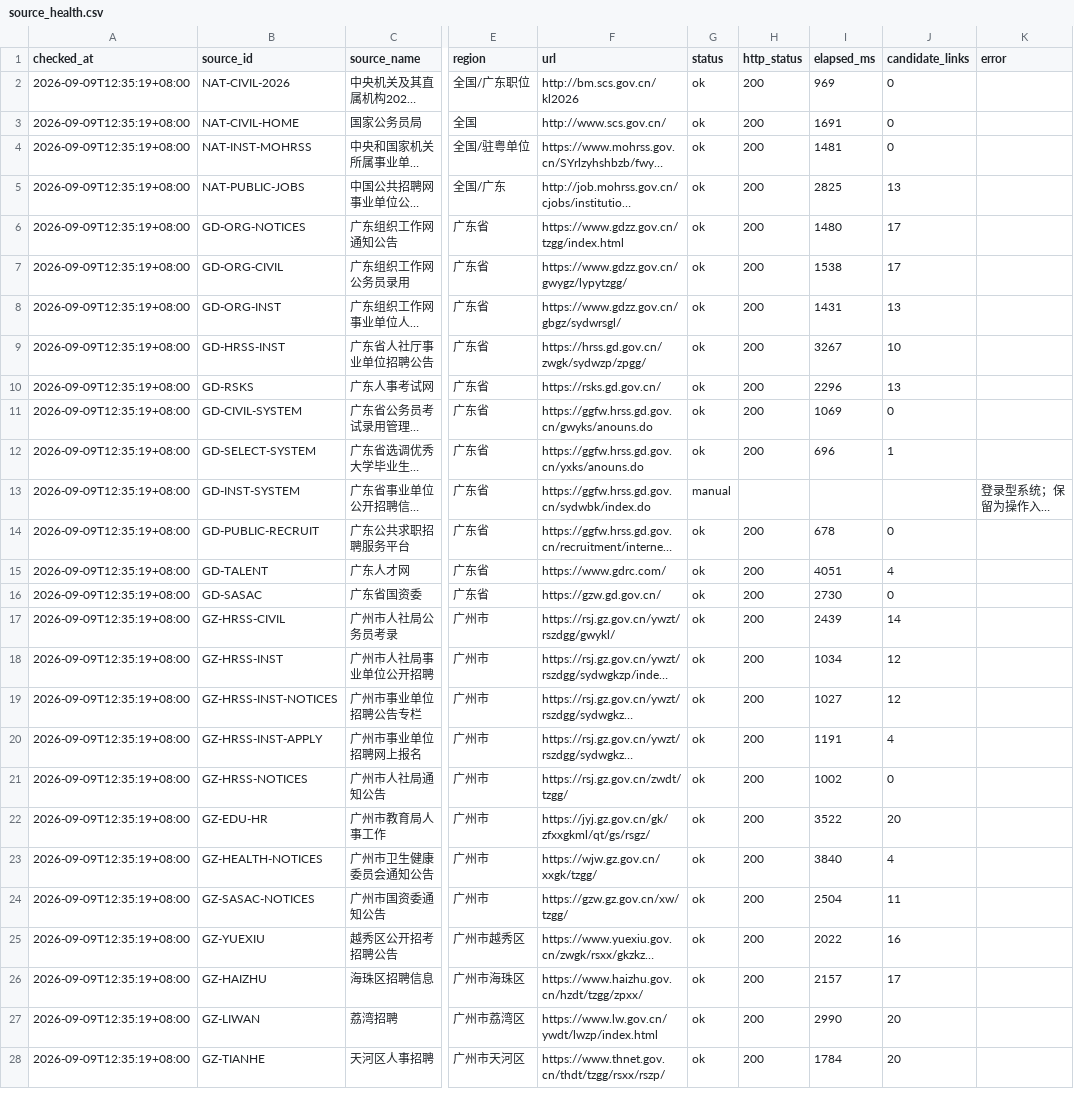
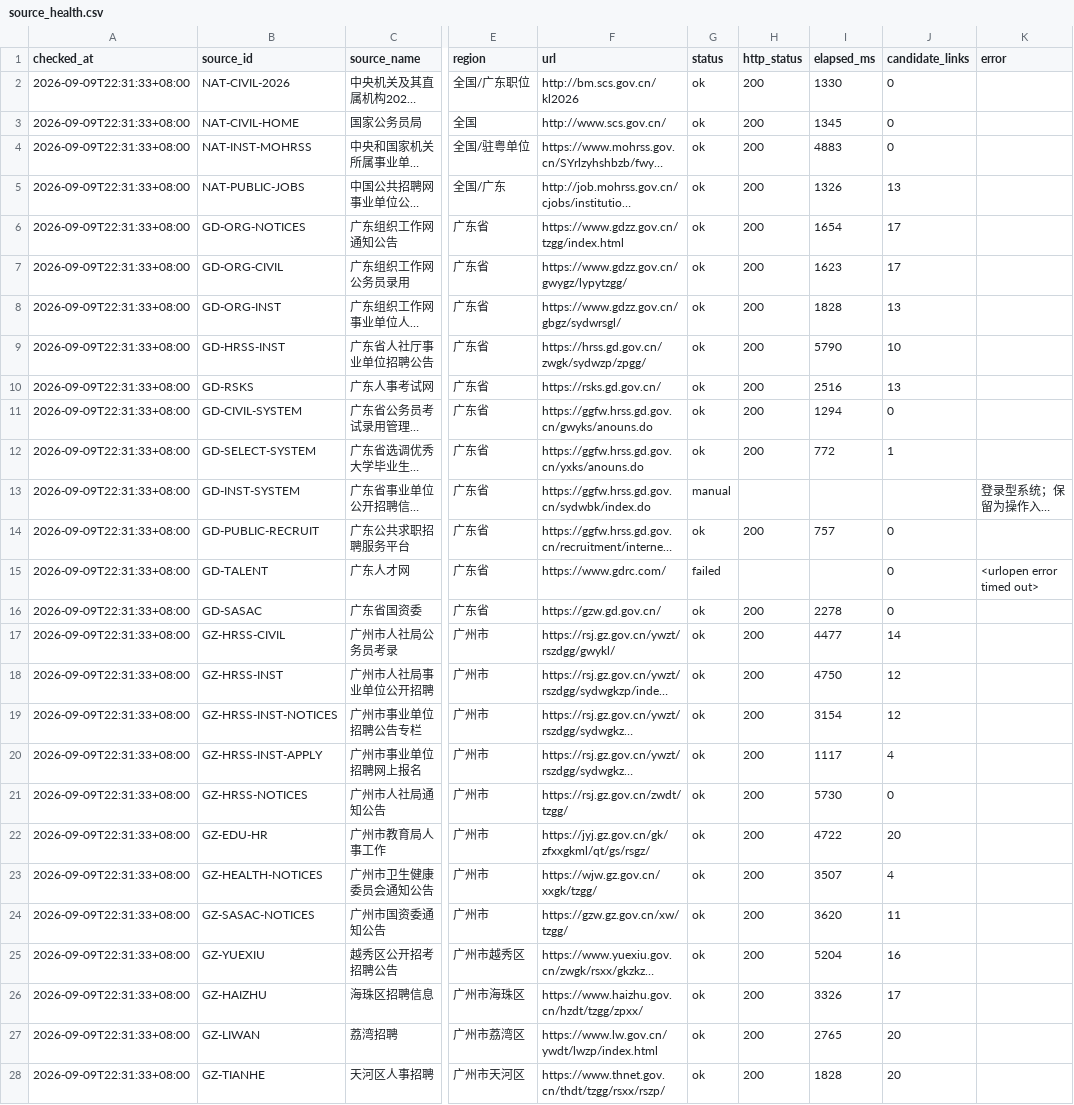
Before and after one commit to hrj-11055/guangdong-public-jobs-monitor, a CSV file: data/source_health.csv, drawn as a sheet; only a part is shown, gaps mark what is left out; long unchanged cells end in …; the diff covers the shown part only; the diff names each change by its address in the sheet, - before the commit and + after, or states it on an @@ line.

```diff
--- a/data/source_health.csv
+++ b/data/source_health.csv
-A2:A28 (checked_at): 2026-09-09T12:35:19+08:00
+A2:A28 (checked_at): 2026-09-09T22:31:33+08:00
-I2 (elapsed_ms): 969
+I2 (elapsed_ms): 1330
-I3 (elapsed_ms): 1691
+I3 (elapsed_ms): 1345
-I4 (elapsed_ms): 1481
+I4 (elapsed_ms): 4883
-I5 (elapsed_ms): 2825
+I5 (elapsed_ms): 1326
-I6 (elapsed_ms): 1480
+I6 (elapsed_ms): 1654
-I7 (elapsed_ms): 1538
+I7 (elapsed_ms): 1623
-I8 (elapsed_ms): 1431
+I8 (elapsed_ms): 1828
-I9 (elapsed_ms): 3267
+I9 (elapsed_ms): 5790
-I10 (elapsed_ms): 2296
+I10 (elapsed_ms): 2516
-I11 (elapsed_ms): 1069
+I11 (elapsed_ms): 1294
-I12 (elapsed_ms): 696
+I12 (elapsed_ms): 772
-I14 (elapsed_ms): 678
+I14 (elapsed_ms): 757
-G15 (status): ok
+G15 (status): failed
-H15 (http_status): 200
+H15 (http_status): (empty)
-I15 (elapsed_ms): 4051
+I15 (elapsed_ms): (empty)
-J15 (candidate_links): 4
+J15 (candidate_links): 0
-K15 (error): (empty)
+K15 (error): <urlopen error timed out>
-I16 (elapsed_ms): 2730
+I16 (elapsed_ms): 2278
-I17 (elapsed_ms): 2439
+I17 (elapsed_ms): 4477
-I18 (elapsed_ms): 1034
+I18 (elapsed_ms): 4750
-I19 (elapsed_ms): 1027
+I19 (elapsed_ms): 3154
-I20 (elapsed_ms): 1191
+I20 (elapsed_ms): 1117
-I21 (elapsed_ms): 1002
+I21 (elapsed_ms): 5730
-I22 (elapsed_ms): 3522
+I22 (elapsed_ms): 4722
-I23 (elapsed_ms): 3840
+I23 (elapsed_ms): 3507
-I24 (elapsed_ms): 2504
+I24 (elapsed_ms): 3620
-I25 (elapsed_ms): 2022
+I25 (elapsed_ms): 5204
-I26 (elapsed_ms): 2157
+I26 (elapsed_ms): 3326
-I27 (elapsed_ms): 2990
+I27 (elapsed_ms): 2765
-I28 (elapsed_ms): 1784
+I28 (elapsed_ms): 1828
```
Also changed, not shown: 49 edited cells elsewhere in this file, data/notices.csv, 2 other files.
